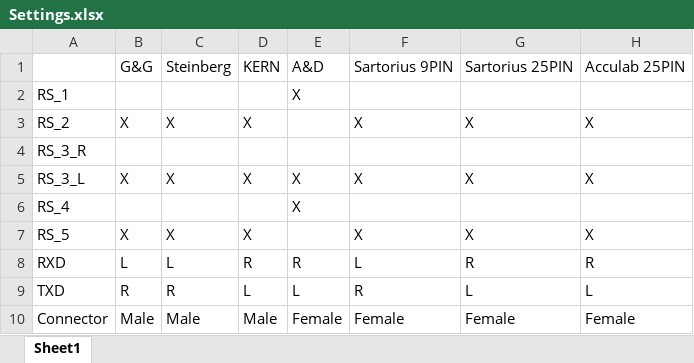
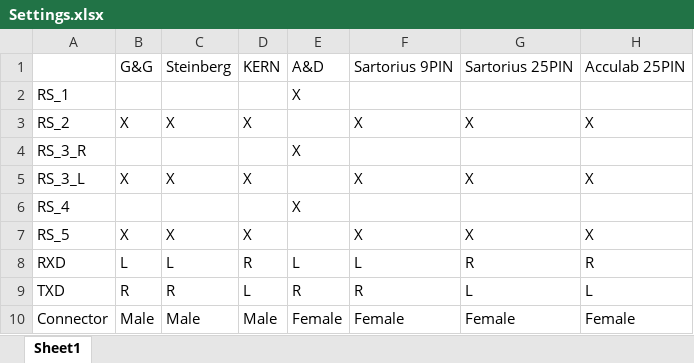
Before and after one commit to ripper121/RoboTrickler, an Excel workbook: Hardware/RS232/Settings.xlsx, sheet Sheet1, drawn as a sheet; values as stored, in another font and other column widths than the file's, no borders; the diff names each change by its address in the sheet, - before the commit and + after, or states it on an @@ line.

```diff
--- a/Hardware/RS232/Settings.xlsx (sheet Sheet1)
+++ b/Hardware/RS232/Settings.xlsx (sheet Sheet1)
-E4: (empty)
+E4: X
-E5: X
+E5: (empty)
-E8: R
+E8: L
-E9: L
+E9: R
```
Also changed, not shown: 5 other files.
